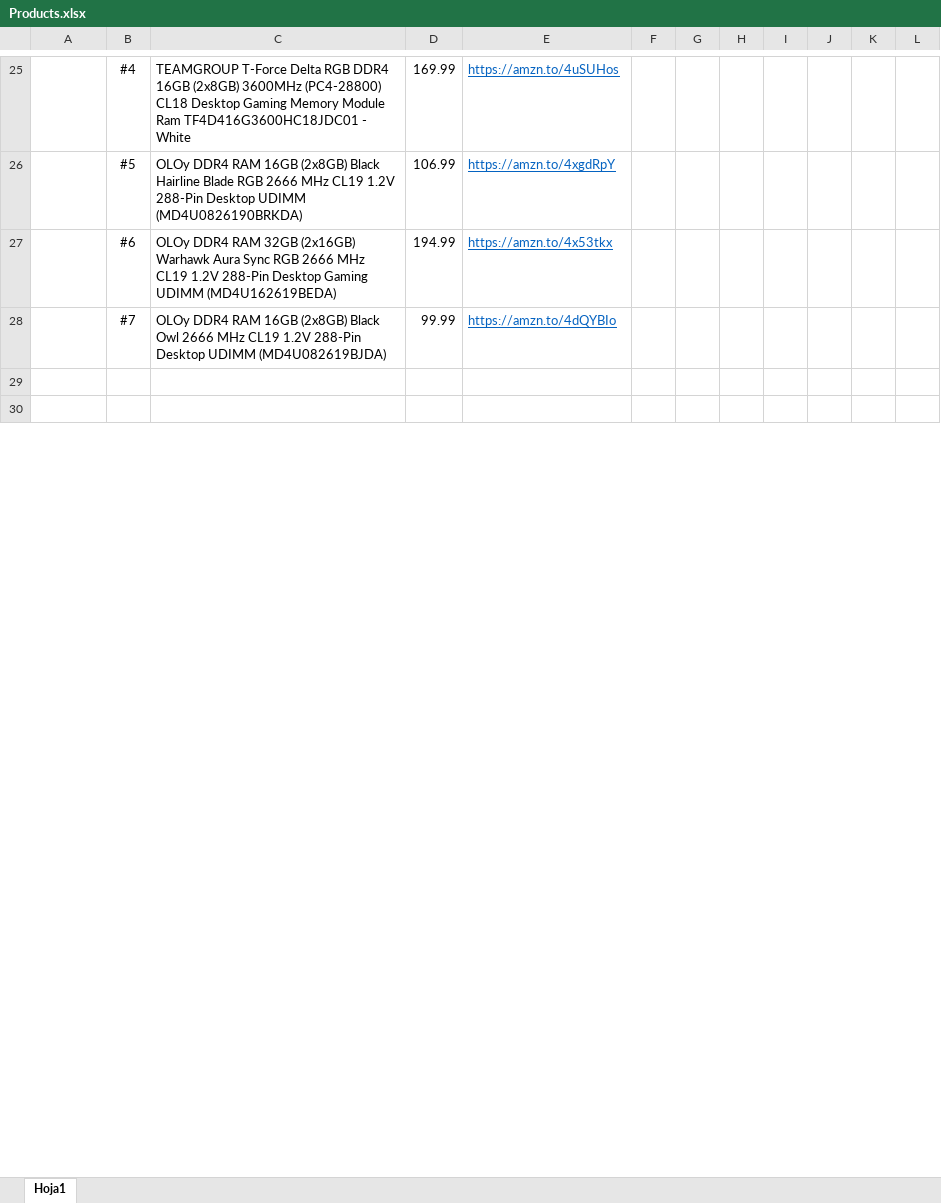
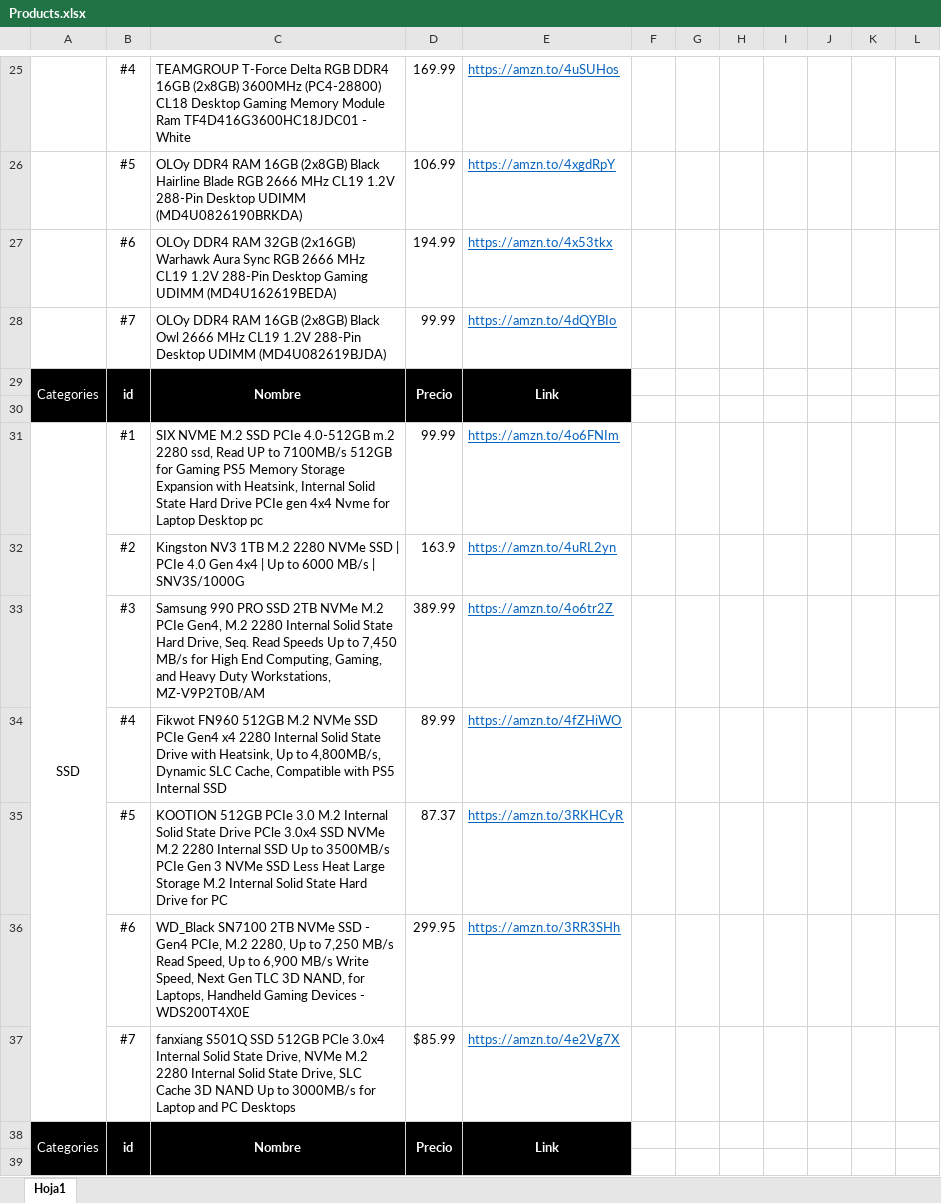
Before and after one commit to elexpertoinexperto/zonagaming, an Excel workbook: Products.xlsx, sheet Hoja1, drawn as a sheet; only a part is shown, gaps mark what is left out; values as stored, in another font and other column widths than the file's, no borders; addresses are those after the commit; the diff covers the shown part only; the diff names each change by its address in the sheet, - before the commit and + after, or states it on an @@ line.

Commit message:
se añade la información de TODos los productos a la fecha y además se hace un scraping de las imagenes oficiales del producto 17

```diff
--- a/Products.xlsx (sheet Hoja1)
+++ b/Products.xlsx (sheet Hoja1)
+row 29: Categories | id | Nombre | Precio | Link
-A30:E30 fill: none
+A30:E30 fill: #000000
+row 31: SSD | #1 | SIX NVME M.2 SSD PCIe 4.0-512GB m.2 2280 ssd, Read UP to 7100MB/s 512GB for Gaming PS5 Memory Storage Expansion with Heatsink, Internal Solid State Hard Drive PCIe gen 4x4 Nvme for Laptop Desktop pc | 99.99 | https://amzn.to/4o6FNIm
+row 32:  | #2 | Kingston NV3 1TB M.2 2280 NVMe SSD | PCIe 4.0 Gen 4x4 | Up to 6000 MB/s | SNV3S/1000G | 163.9 | https://amzn.to/4uRL2yn
+row 33:  | #3 | Samsung 990 PRO SSD 2TB NVMe M.2 PCIe Gen4, M.2 2280 Internal Solid State Hard Drive, Seq. Read Speeds Up to 7,450 MB/s for High End Computing, Gaming, and Heavy Duty Workstations, MZ-V9P2T0B/AM | 389.99 | https://amzn.to/4o6tr2Z
+row 34:  | #4 | Fikwot FN960 512GB M.2 NVMe SSD PCIe Gen4 x4 2280 Internal Solid State Drive with Heatsink, Up to 4,800MB/s, Dynamic SLC Cache, Compatible with PS5 Internal SSD | 89.99 | https://amzn.to/4fZHiWO
+row 35:  | #5 | KOOTION 512GB PCIe 3.0 M.2 Internal Solid State Drive PCle 3.0x4 SSD NVMe M.2 2280 Internal SSD Up to 3500MB/s PCIe Gen 3 NVMe SSD Less Heat Large Storage M.2 Internal Solid State Hard Drive for PC | 87.37 | https://amzn.to/3RKHCyR
+row 36:  | #6 | WD_Black SN7100 2TB NVMe SSD - Gen4 PCIe, M.2 2280, Up to 7,250 MB/s Read Speed, Up to 6,900 MB/s Write Speed, Next Gen TLC 3D NAND, for Laptops, Handheld Gaming Devices - WDS200T4X0E | 299.95 | https://amzn.to/3RR3SHh
+row 37:  | #7 | fanxiang S501Q SSD 512GB PCle 3.0x4 Internal Solid State Drive, NVMe M.2 2280 Internal Solid State Drive, SLC Cache 3D NAND Up to 3000MB/s for Laptop and PC Desktops | $85.99 | https://amzn.to/4e2Vg7X
+row 38: Categories | id | Nombre | Precio | Link
-A39:E39 fill: none
+A39:E39 fill: #000000
```
Also changed, not shown: 48 added rows, 51 removed rows, 29 edited cells, cell formats and merged cells elsewhere in this sheet, 3 other files.
